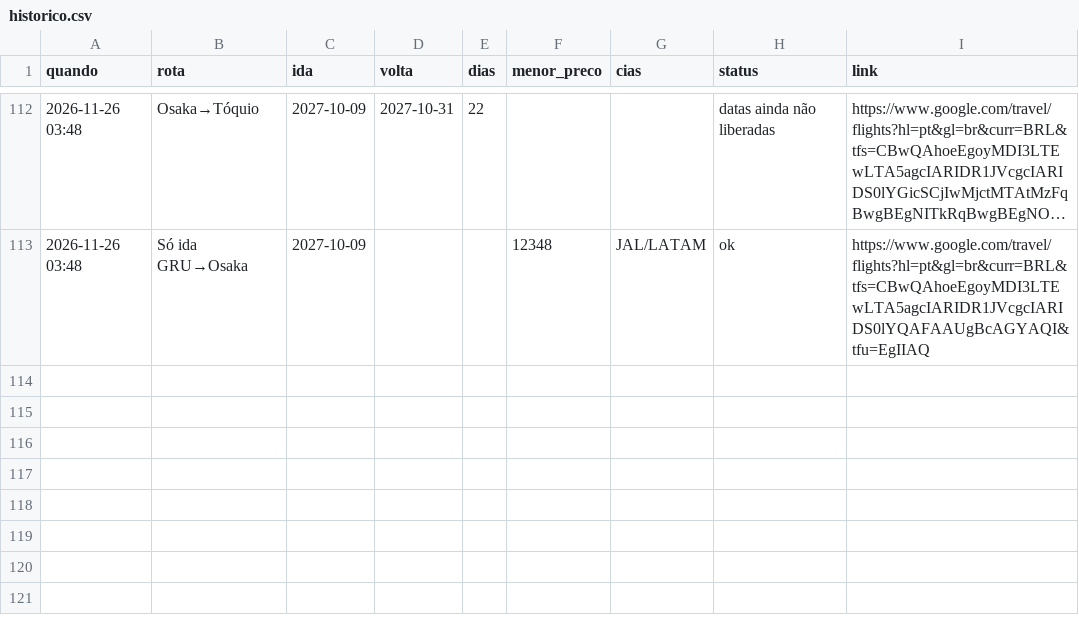
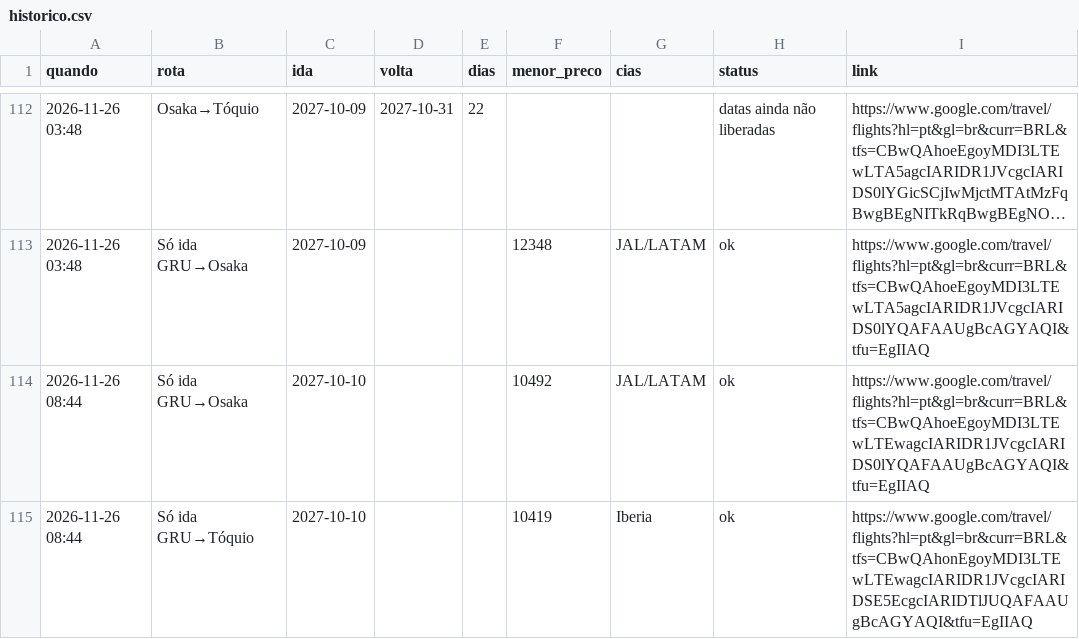
Before and after one commit to kamillabodi/robo-passagens-japao, a CSV file: data/historico.csv, drawn as a sheet; only a part is shown, gaps mark what is left out; long unchanged cells end in ….

```diff
--- a/data/historico.csv
+++ b/data/historico.csv
@@ -113 +113,3 @@ quando,rota,ida,volta,dias,menor_preco,cias,status,link
 2026-11-26 03:48,Só ida GRU→Osaka,2027-10-09,,,12348,JAL/LATAM,ok,https://www.google.com/travel/flights?hl=pt&gl=br&curr=BRL&tfs=CBwQAhoeEgoyMDI3LTEwLTA5agcIARIDR1JVcgcIARIDS0lYQAFAAUgBcAGYAQI&tfu=EgIIAQ
+2026-11-26 08:44,Só ida GRU→Osaka,2027-10-10,,,10492,JAL/LATAM,ok,https://www.google.com/travel/flights?hl=pt&gl=br&curr=BRL&tfs=CBwQAhoeEgoyMDI3LTEwLTEwagcIARIDR1JVcgcIARIDS0lYQAFAAUgBcAGYAQI&tfu=EgIIAQ
+2026-11-26 08:44,Só ida GRU→Tóquio,2027-10-10,,,10419,Iberia,ok,https://www.google.com/travel/flights?hl=pt&gl=br&curr=BRL&tfs=CBwQAhonEgoyMDI3LTEwLTEwagcIARIDR1JVcgcIARIDSE5EcgcIARIDTlJUQAFAAUgBcAGYAQI&tfu=EgIIAQ
```
Also changed, not shown: 2 other files.
